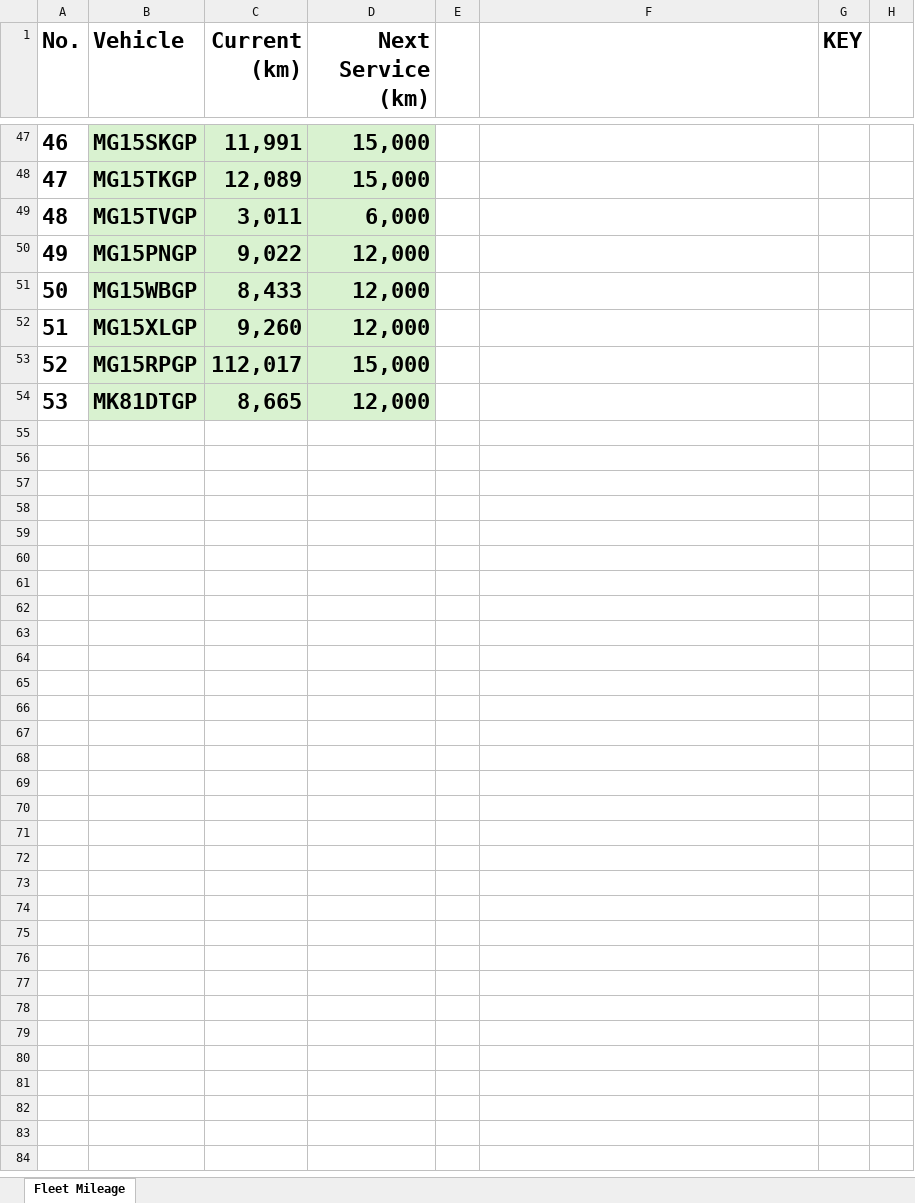
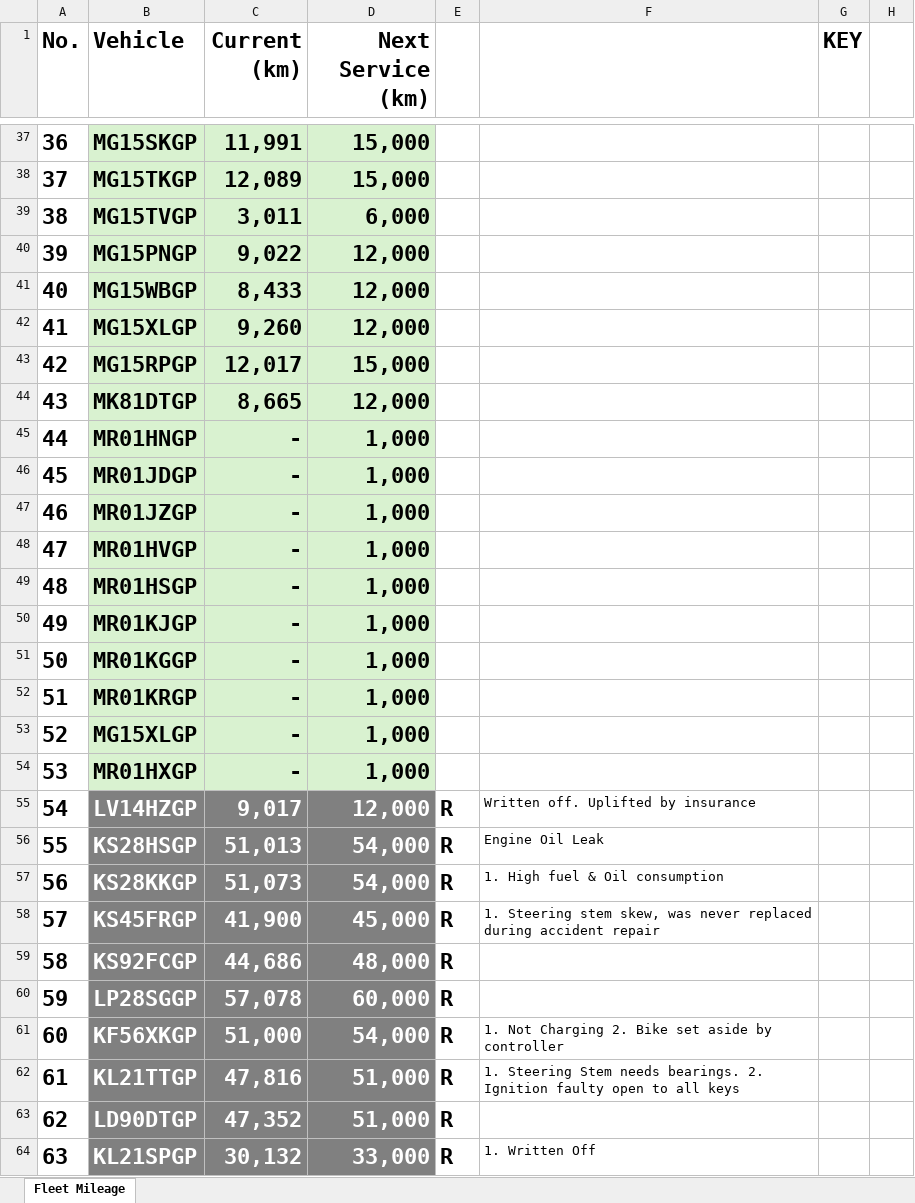
Before and after one commit to cloudlint/MobilityFleet, an Excel workbook: Fleet Mileage.xlsx, sheet Fleet Mileage, drawn as a sheet; only a part is shown, gaps mark what is left out; values as stored, in another font and other column widths than the file's, no borders; addresses are those after the commit; the diff covers the shown part only; the diff names each change by its address in the sheet, - before the commit and + after, or states it on an @@ line.

```diff
--- a/Fleet Mileage.xlsx (sheet Fleet Mileage)
+++ b/Fleet Mileage.xlsx (sheet Fleet Mileage)
@@ column A (No.) renumbered between rows 2 and 44 @@
-C43 (Current (km)): 112,017
+C43 (Current (km)): 12,017
+row 45: 44 | MR01HNGP | - | 1,000
+row 46: 45 | MR01JDGP | - | 1,000
+row 47: 46 | MR01JZGP | - | 1,000
+row 48: 47 | MR01HVGP | - | 1,000
+row 49: 48 | MR01HSGP | - | 1,000
+row 50: 49 | MR01KJGP | - | 1,000
+row 51: 50 | MR01KGGP | - | 1,000
+row 52: 51 | MR01KRGP | - | 1,000
+row 53: 52 | MG15XLGP | - | 1,000
+row 54: 53 | MR01HXGP | - | 1,000
+row 55: 54 | LV14HZGP | 9,017 | 12,000 | R | Written off. Uplifted by insurance
+row 56: 55 | KS28HSGP | 51,013 | 54,000 | R | Engine Oil Leak
+row 57: 56 | KS28KKGP | 51,073 | 54,000 | R | 1. High fuel & Oil consumption
+row 58: 57 | KS45FRGP | 41,900 | 45,000 | R | 1. Steering stem skew, was never replaced during accident repair
+row 59: 58 | KS92FCGP | 44,686 | 48,000 | R
+row 60: 59 | LP28SGGP | 57,078 | 60,000 | R
+row 61: 60 | KF56XKGP | 51,000 | 54,000 | R | 1. Not Charging 2. Bike set aside by controller
+row 62: 61 | KL21TTGP | 47,816 | 51,000 | R | 1. Steering Stem needs bearings. 2. Ignition faulty open to all keys
+row 63: 62 | LD90DTGP | 47,352 | 51,000 | R
+row 64: 63 | KL21SPGP | 30,132 | 33,000 | R | 1. Written Off
```
Also changed, not shown: 5 added rows, 15 removed rows, 7 moved rows, 7 edited cells and cell formats elsewhere in this sheet, 1 other file.
